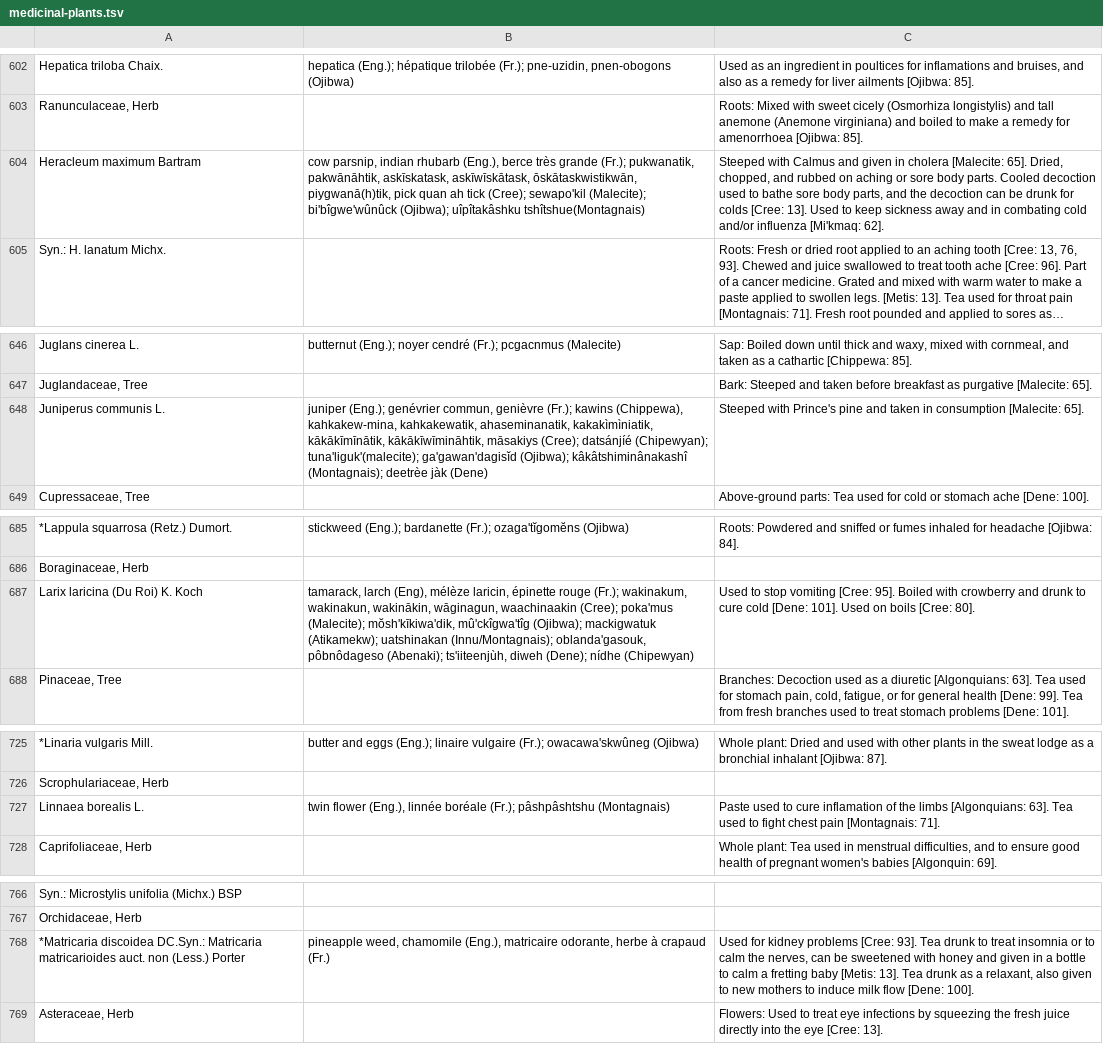
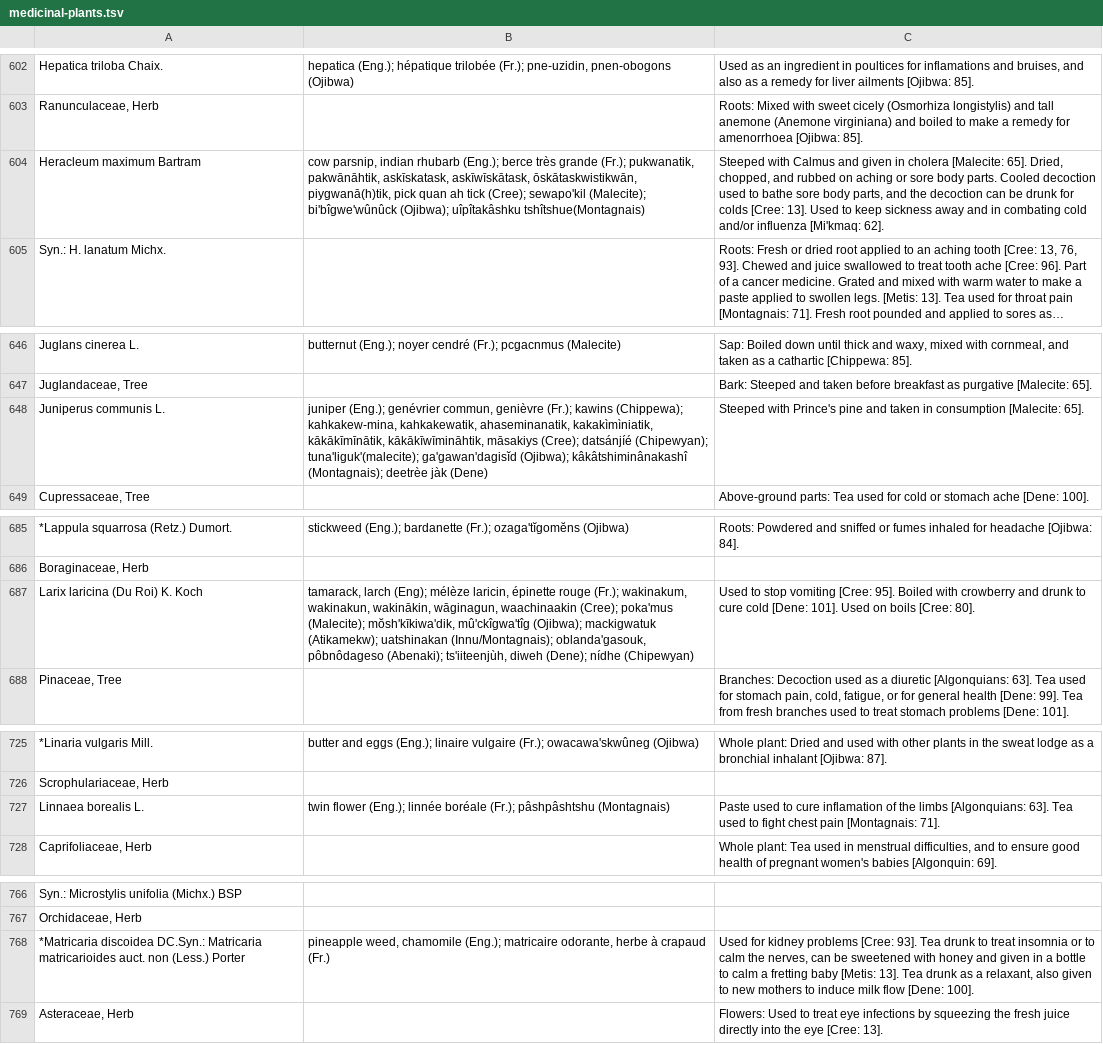
Before and after one commit to Datafable/vascan-traditional-use, a TSV file: data/raw/medicinal-plants.tsv, drawn as a sheet; only a part is shown, gaps mark what is left out; long unchanged cells end in …; the diff covers the shown part only; the diff names each change by its address in the sheet, - before the commit and + after, or states it on an @@ line.

```diff
--- a/data/raw/medicinal-plants.tsv
+++ b/data/raw/medicinal-plants.tsv
-B604: …indian rhubarb (Eng.), berce très…
+B604: …indian rhubarb (Eng.); berce très…
-B648: …(Fr.); kawins (Chippewa), kahkakew-mina, kahkakewatik,…
+B648: …(Fr.); kawins (Chippewa); kahkakew-mina, kahkakewatik,…
-B687: tamarack, larch (Eng), mélèze laricin,…
+B687: tamarack, larch (Eng); mélèze laricin,…
-B727: twin flower (Eng.), linnée boréale…
+B727: twin flower (Eng.); linnée boréale…
-B768: …weed, chamomile (Eng.), matricaire odorante,…
+B768: …weed, chamomile (Eng.); matricaire odorante,…
```
Also changed, not shown: 8 edited cells elsewhere in this file.
